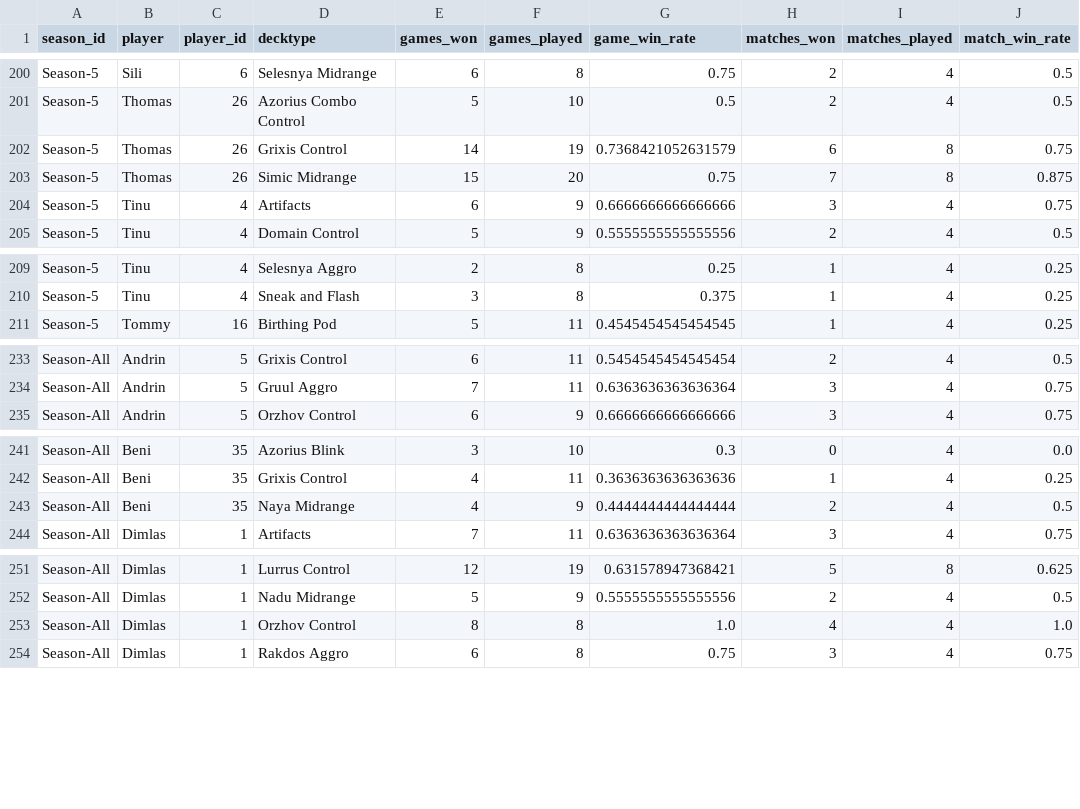
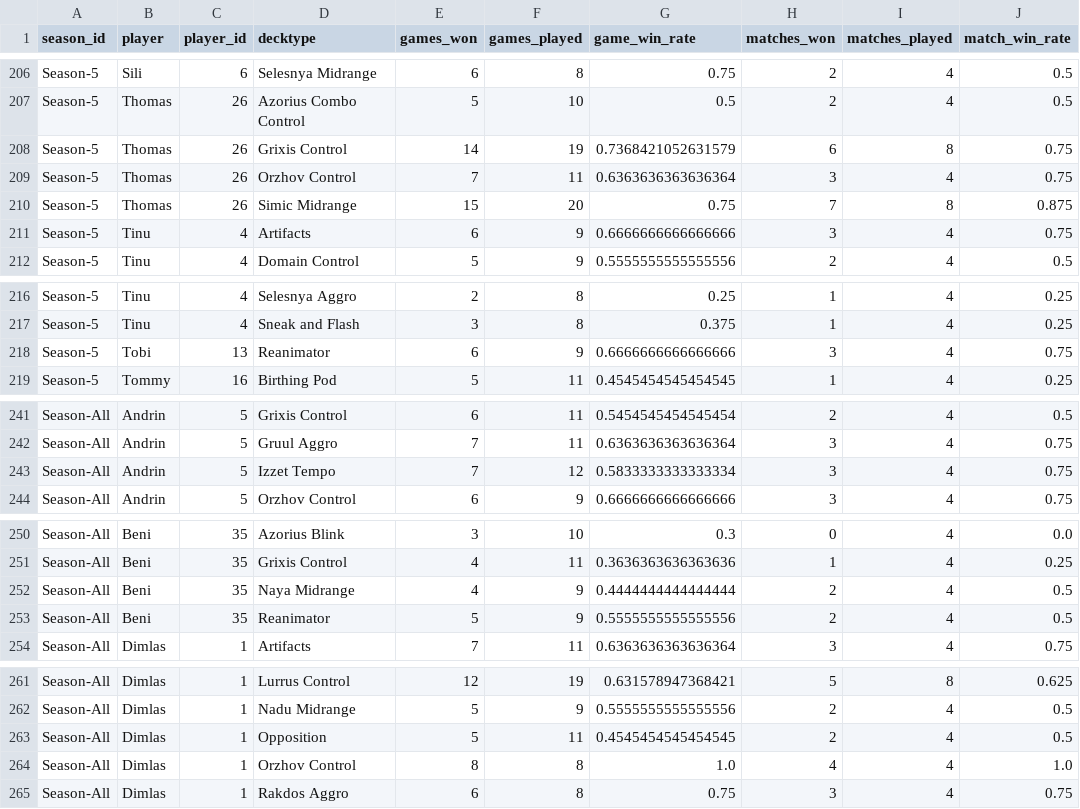
Before and after one commit to GuySchnidrig/ManaCore, a CSV file: data/processed/player_decktype_winrates.csv, drawn as a sheet; only a part is shown, gaps mark what is left out; the diff covers the shown part only.

```diff
--- a/data/processed/player_decktype_winrates.csv
+++ b/data/processed/player_decktype_winrates.csv
@@ -202,2 +208,3 @@ Season-5,Thomas,26,Azorius Combo Control,5,10,0.5,2,4,0.5
 Season-5,Thomas,26,Grixis Control,14,19,0.7368421052631579,6,8,0.75
+Season-5,Thomas,26,Orzhov Control,7,11,0.6363636363636364,3,4,0.75
 Season-5,Thomas,26,Simic Midrange,15,20,0.75,7,8,0.875
@@ -210,2 +217,3 @@ Season-5,Tinu,4,Selesnya Aggro,2,8,0.25,1,4,0.25
 Season-5,Tinu,4,Sneak and Flash,3,8,0.375,1,4,0.25
+Season-5,Tobi,13,Reanimator,6,9,0.6666666666666666,3,4,0.75
 Season-5,Tommy,16,Birthing Pod,5,11,0.4545454545454545,1,4,0.25
@@ -234,2 +242,3 @@ Season-All,Andrin,5,Grixis Control,6,11,0.5454545454545454,2,4,0.5
 Season-All,Andrin,5,Gruul Aggro,7,11,0.6363636363636364,3,4,0.75
+Season-All,Andrin,5,Izzet Tempo,7,12,0.5833333333333334,3,4,0.75
 Season-All,Andrin,5,Orzhov Control,6,9,0.6666666666666666,3,4,0.75
@@ -243,2 +252,3 @@ Season-All,Beni,35,Grixis Control,4,11,0.3636363636363636,1,4,0.25
 Season-All,Beni,35,Naya Midrange,4,9,0.4444444444444444,2,4,0.5
+Season-All,Beni,35,Reanimator,5,9,0.5555555555555556,2,4,0.5
 Season-All,Dimlas,1,Artifacts,7,11,0.6363636363636364,3,4,0.75
@@ -252,2 +262,3 @@ Season-All,Dimlas,1,Lurrus Control,12,19,0.631578947368421,5,8,0.625
 Season-All,Dimlas,1,Nadu Midrange,5,9,0.5555555555555556,2,4,0.5
+Season-All,Dimlas,1,Opposition,5,11,0.4545454545454545,2,4,0.5
 Season-All,Dimlas,1,Orzhov Control,8,8,1.0,4,4,1.0
```
Also changed, not shown: 11 added rows elsewhere in this file, data/processed/card_mainboard_rate_per_season.csv, data/processed/card_match_winrate_per_season.csv, 20 other files.
